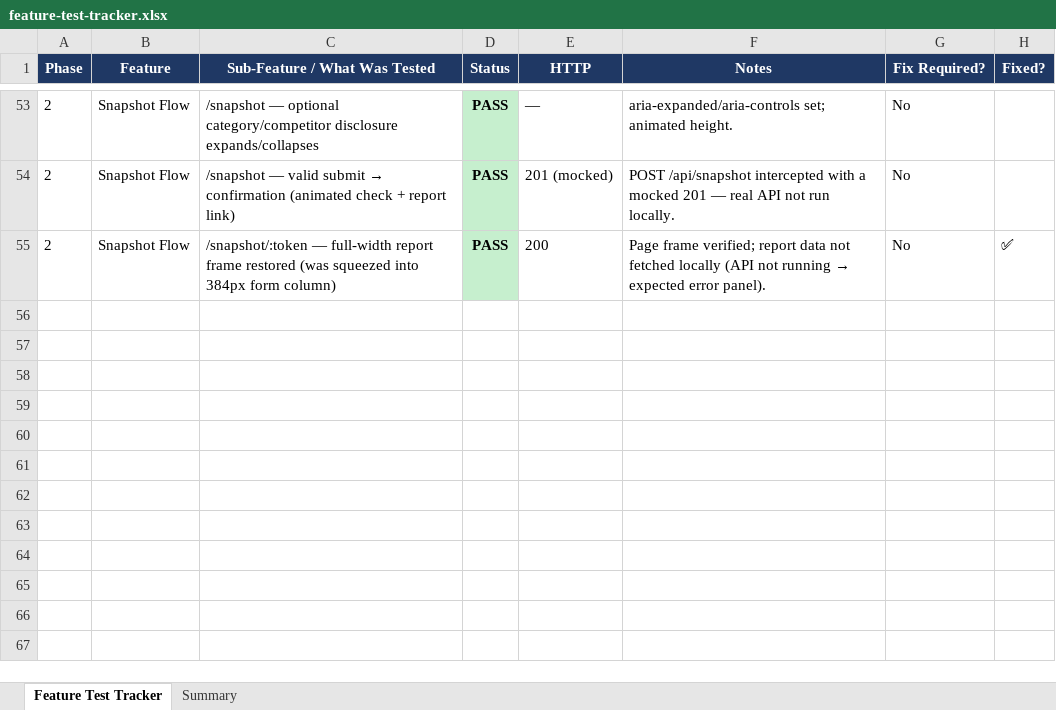
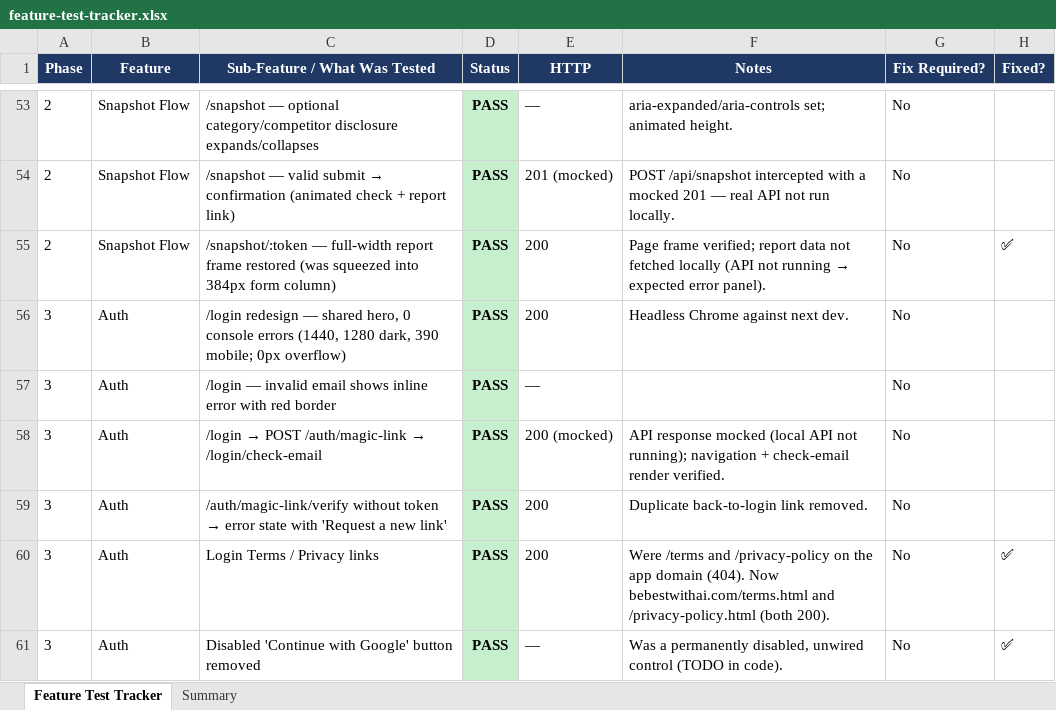
Before and after one commit to Nilkasar/cencrest-ventures, an Excel workbook: feature-test-tracker.xlsx, sheet Feature Test Tracker, drawn as a sheet; only a part is shown, gaps mark what is left out; values as stored, in another font and other column widths than the file's, no borders; the diff names each change by its address in the sheet, - before the commit and + after, or states it on an @@ line.

```diff
--- a/feature-test-tracker.xlsx (sheet Feature Test Tracker)
+++ b/feature-test-tracker.xlsx (sheet Feature Test Tracker)
+row 56: 3 | Auth | /login redesign — shared hero, 0 console errors (1440, 1280 dark, 390 mobile; 0px overflow) | PASS | 200 | Headless Chrome against next dev. | No
+row 57: 3 | Auth | /login — invalid email shows inline error with red border | PASS | — |  | No
+row 58: 3 | Auth | /login → POST /auth/magic-link → /login/check-email | PASS | 200 (mocked) | API response mocked (local API not running); navigation + check-email render verified. | No
+row 59: 3 | Auth | /auth/magic-link/verify without token → error state with 'Request a new link' | PASS | 200 | Duplicate back-to-login link removed. | No
+row 60: 3 | Auth | Login Terms / Privacy links | PASS | 200 | Were /terms and /privacy-policy on the app domain (404). Now bebestwithai.com/terms.html and /privacy-policy.html (both 200). | No | ✅
+row 61: 3 | Auth | Disabled 'Continue with Google' button removed | PASS | — | Was a permanently disabled, unwired control (TODO in code). | No | ✅
```
Also changed, not shown: sheet Summary, 8 other files.
